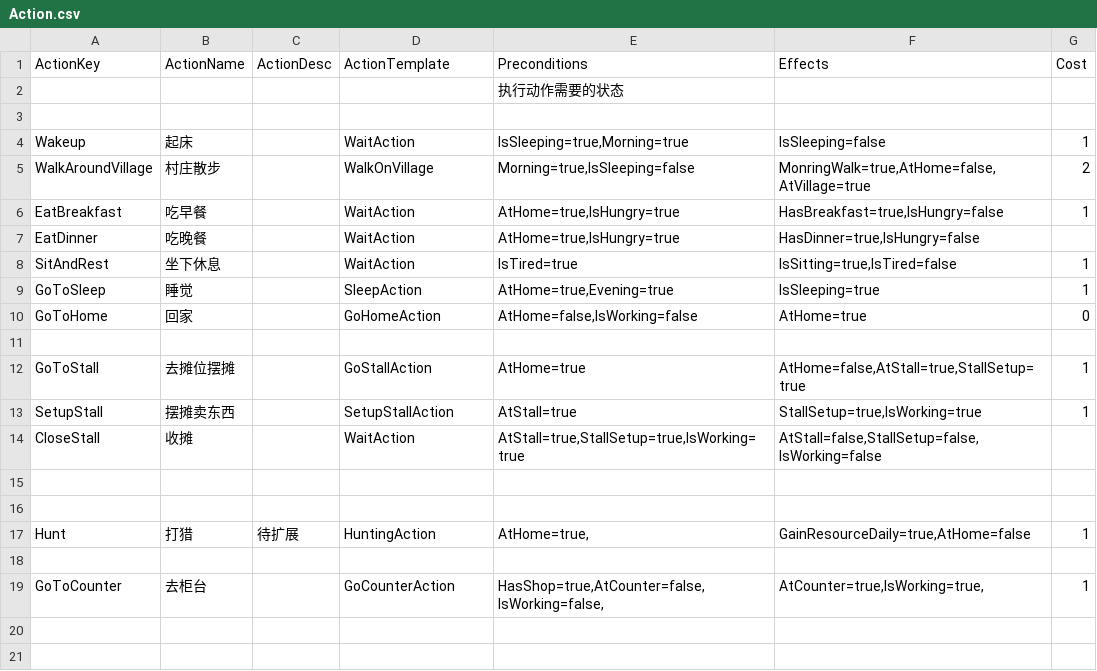
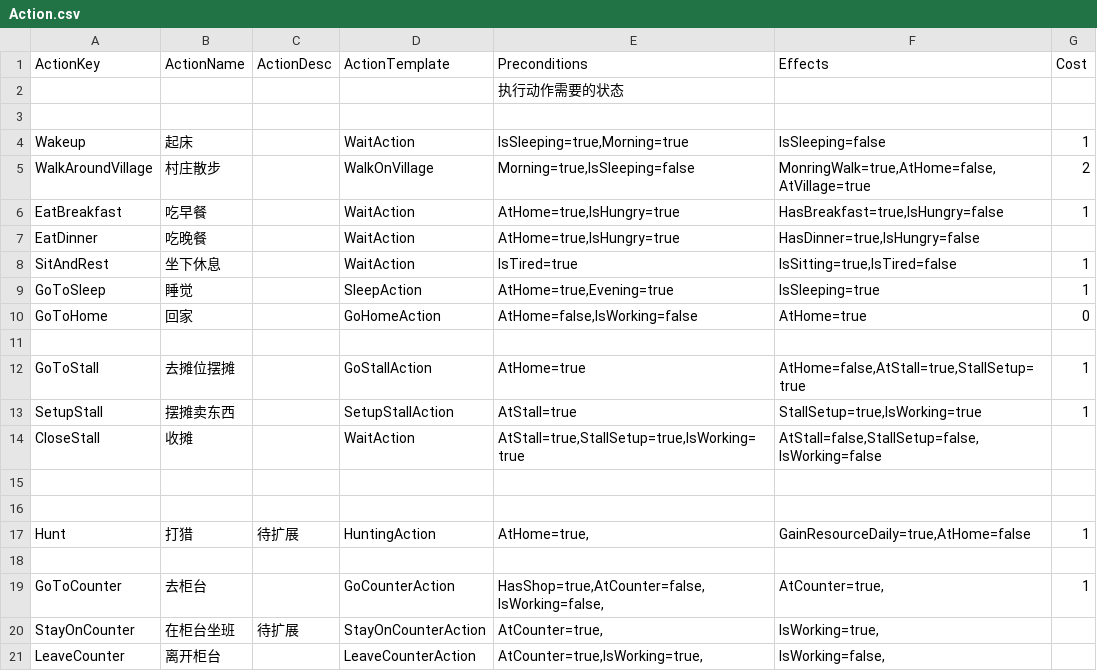
Before and after one commit to unphics/ikun, a CSV file: Config/Goap/Action.csv, drawn as a sheet.

```diff
--- a/Config/Goap/Action.csv
+++ b/Config/Goap/Action.csv
@@ -18,2 +18,4 @@ Hunt|打猎|待扩展|HuntingAction|AtHome=true,|GainResourceDaily=true,AtHome=f
 ||||||
-GoToCounter|去柜台||GoCounterAction|HasShop=true,AtCounter=false,IsWorking=false,|AtCounter=true,IsWorking=true,|1
+GoToCounter|去柜台||GoCounterAction|HasShop=true,AtCounter=false,IsWorking=false,|AtCounter=true,|1
+StayOnCounter|在柜台坐班|待扩展|StayOnCounterAction|AtCounter=true,|IsWorking=true,|
+LeaveCounter|离开柜台||LeaveCounterAction|AtCounter=true,IsWorking=true,|IsWorking=false,|
```
Also changed, not shown: Config/Goap/GoapConfig.csv, 1 other file.
